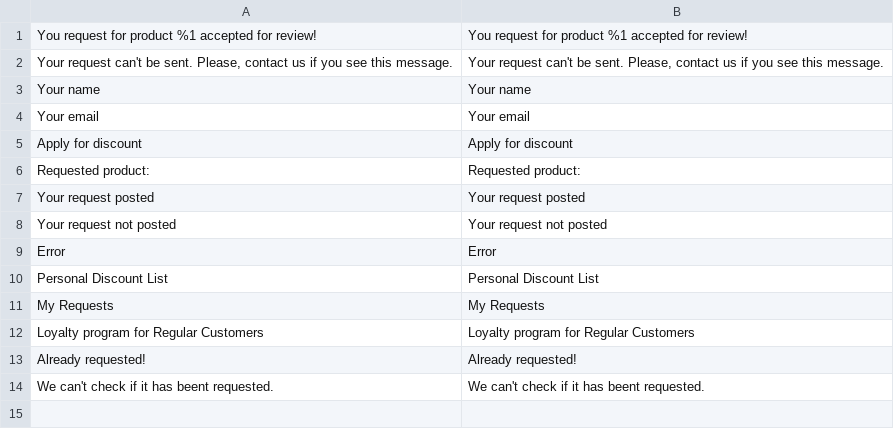
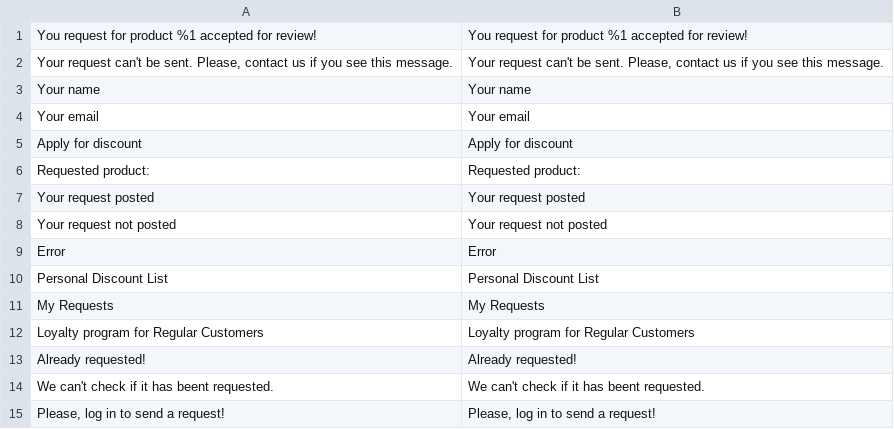
Before and after one commit to Lena2332/magento-project, a CSV file: app/code/OlenaK/RegularCustomer/i18n/en_US.csv, drawn as a sheet.

```diff
--- a/app/code/OlenaK/RegularCustomer/i18n/en_US.csv
+++ b/app/code/OlenaK/RegularCustomer/i18n/en_US.csv
@@ -14 +14,2 @@ Error,Error
 "We can't check if it has beent requested.","We can't check if it has beent requested."
+"Please, log in to send a request!","Please, log in to send a request!"
```
Also changed, not shown: app/code/OlenaK/RegularCustomer/i18n/uk_UA.csv.
